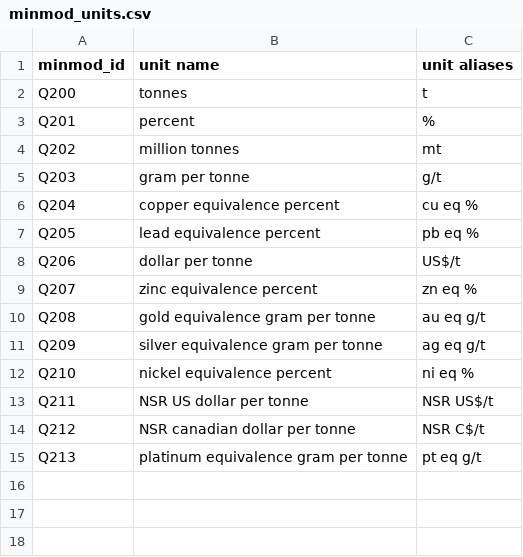
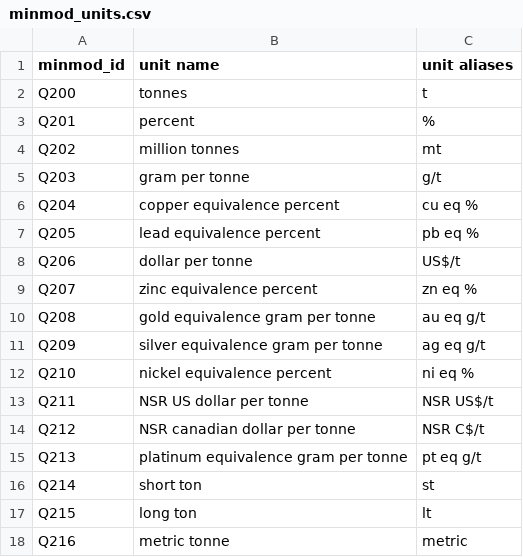
Before and after one commit to DARPA-CRITICALMAAS/ta2-extraction, a CSV file: codes/minmod_units.csv, drawn as a sheet.

```diff
--- a/codes/minmod_units.csv
+++ b/codes/minmod_units.csv
@@ -15 +15,4 @@ Q212, NSR canadian dollar per tonne, NSR C$/t
 Q213,platinum equivalence gram per tonne, pt eq g/t
+Q214, short ton, st
+Q215, long ton, lt
+Q216, metric tonne, metric
```
Also changed, not shown: codes/minmod_commodities.csv.
